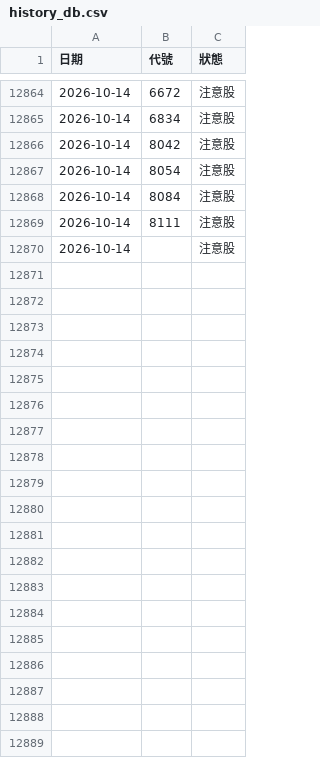
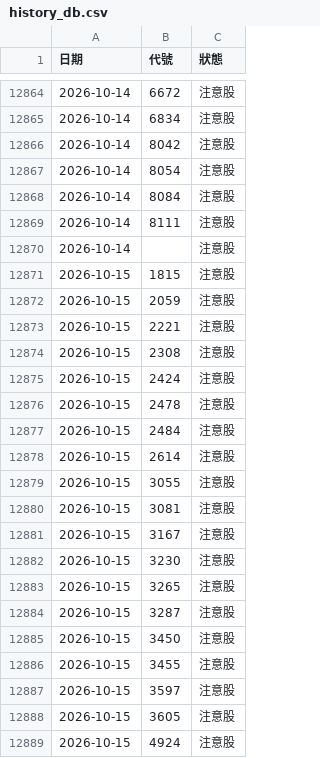
Before and after one commit to iam045/stockbot, a CSV file: history_db.csv, drawn as a sheet; only a part is shown, gaps mark what is left out; the diff covers the shown part only; the diff names each change by its address in the sheet, - before the commit and + after, or states it on an @@ line.

Commit message:
Auto Update

```diff
--- a/history_db.csv
+++ b/history_db.csv
+row 12871: 2026-10-15 | 1815 | 注意股
+row 12872: 2026-10-15 | 2059 | 注意股
+row 12873: 2026-10-15 | 2221 | 注意股
+row 12874: 2026-10-15 | 2308 | 注意股
+row 12875: 2026-10-15 | 2424 | 注意股
+row 12876: 2026-10-15 | 2478 | 注意股
+row 12877: 2026-10-15 | 2484 | 注意股
+row 12878: 2026-10-15 | 2614 | 注意股
+row 12879: 2026-10-15 | 3055 | 注意股
+row 12880: 2026-10-15 | 3081 | 注意股
+row 12881: 2026-10-15 | 3167 | 注意股
+row 12882: 2026-10-15 | 3230 | 注意股
+row 12883: 2026-10-15 | 3265 | 注意股
+row 12884: 2026-10-15 | 3287 | 注意股
+row 12885: 2026-10-15 | 3450 | 注意股
+row 12886: 2026-10-15 | 3455 | 注意股
+row 12887: 2026-10-15 | 3597 | 注意股
+row 12888: 2026-10-15 | 3605 | 注意股
+row 12889: 2026-10-15 | 4924 | 注意股
```
Also changed, not shown: 14 added rows elsewhere in this file.
